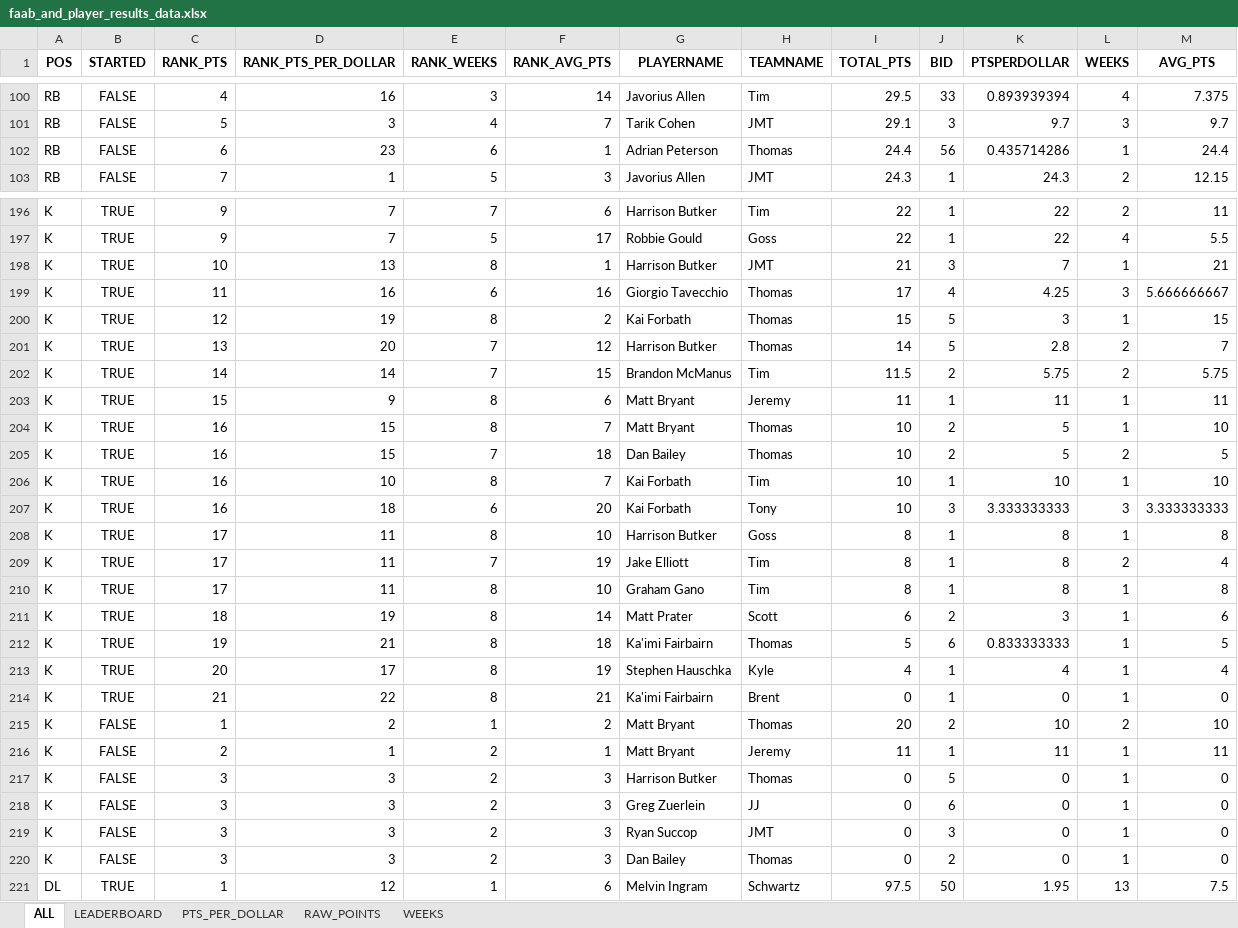
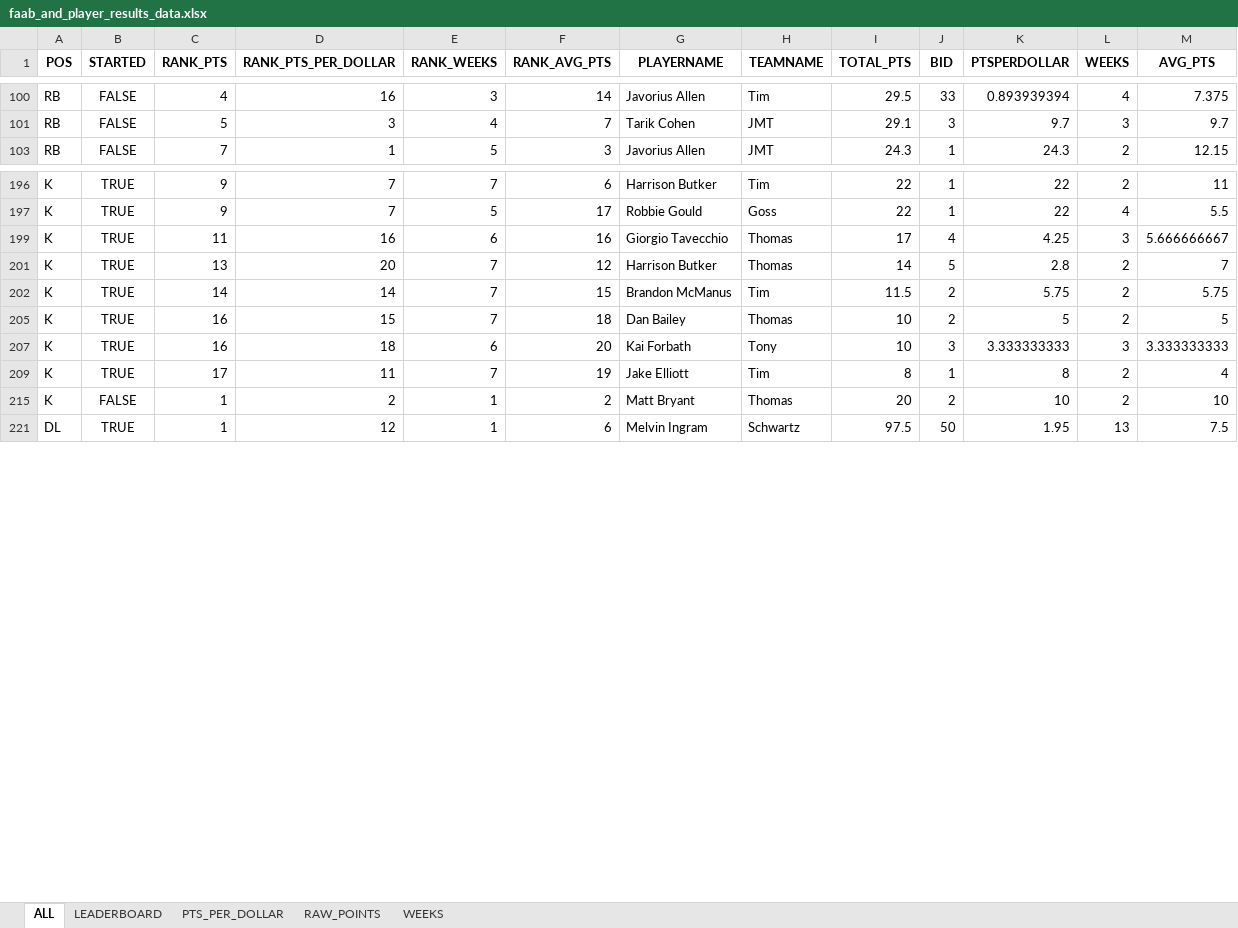
Before and after one commit to pmracek/fantasyfb, an Excel workbook: data/faab_and_player_results_data.xlsx, sheet ALL, drawn as a sheet; only a part is shown, gaps mark what is left out; values as stored, in another font and other column widths than the file's, no borders; the diff covers the shown part only; the diff names each change by its address in the sheet, - before the commit and + after, or states it on an @@ line.

```diff
--- a/data/faab_and_player_results_data.xlsx (sheet ALL)
+++ b/data/faab_and_player_results_data.xlsx (sheet ALL)
@@ row 102 hidden: RB | FALSE | 6 | 23 | 6 | 1 | Adrian Peterson | Thomas | 24.4 | 56 | 0.435714286 | 1 | 24.4 @@
@@ row 198 hidden: K | TRUE | 10 | 13 | 8 | 1 | Harrison Butker | JMT | 21 | 3 | 7 | 1 | 21 @@
@@ row 200 hidden: K | TRUE | 12 | 19 | 8 | 2 | Kai Forbath | Thomas | 15 | 5 | 3 | 1 | 15 @@
@@ row 203 hidden: K | TRUE | 15 | 9 | 8 | 6 | Matt Bryant | Jeremy | 11 | 1 | 11 | 1 | 11 @@
@@ row 204 hidden: K | TRUE | 16 | 15 | 8 | 7 | Matt Bryant | Thomas | 10 | 2 | 5 | 1 | 10 @@
@@ row 206 hidden: K | TRUE | 16 | 10 | 8 | 7 | Kai Forbath | Tim | 10 | 1 | 10 | 1 | 10 @@
@@ row 208 hidden: K | TRUE | 17 | 11 | 8 | 10 | Harrison Butker | Goss | 8 | 1 | 8 | 1 | 8 @@
@@ row 210 hidden: K | TRUE | 17 | 11 | 8 | 10 | Graham Gano | Tim | 8 | 1 | 8 | 1 | 8 @@
@@ row 211 hidden: K | TRUE | 18 | 19 | 8 | 14 | Matt Prater | Scott | 6 | 2 | 3 | 1 | 6 @@
@@ row 212 hidden: K | TRUE | 19 | 21 | 8 | 18 | Ka'imi Fairbairn | Thomas | 5 | 6 | 0.833333333 | 1 | 5 @@
@@ row 213 hidden: K | TRUE | 20 | 17 | 8 | 19 | Stephen Hauschka | Kyle | 4 | 1 | 4 | 1 | 4 @@
@@ row 214 hidden: K | TRUE | 21 | 22 | 8 | 21 | Ka'imi Fairbairn | Brent | 0 | 1 | 0 | 1 | 0 @@
@@ row 216 hidden: K | FALSE | 2 | 1 | 2 | 1 | Matt Bryant | Jeremy | 11 | 1 | 11 | 1 | 11 @@
@@ row 217 hidden: K | FALSE | 3 | 3 | 2 | 3 | Harrison Butker | Thomas | 0 | 5 | 0 | 1 | 0 @@
@@ row 218 hidden: K | FALSE | 3 | 3 | 2 | 3 | Greg Zuerlein | JJ | 0 | 6 | 0 | 1 | 0 @@
@@ row 219 hidden: K | FALSE | 3 | 3 | 2 | 3 | Ryan Succop | JMT | 0 | 3 | 0 | 1 | 0 @@
@@ row 220 hidden: K | FALSE | 3 | 3 | 2 | 3 | Dan Bailey | Thomas | 0 | 2 | 0 | 1 | 0 @@
```
Also changed, not shown: 119 hidden or unhidden rows elsewhere in this sheet, sheet WEEKS, 3 other files.
